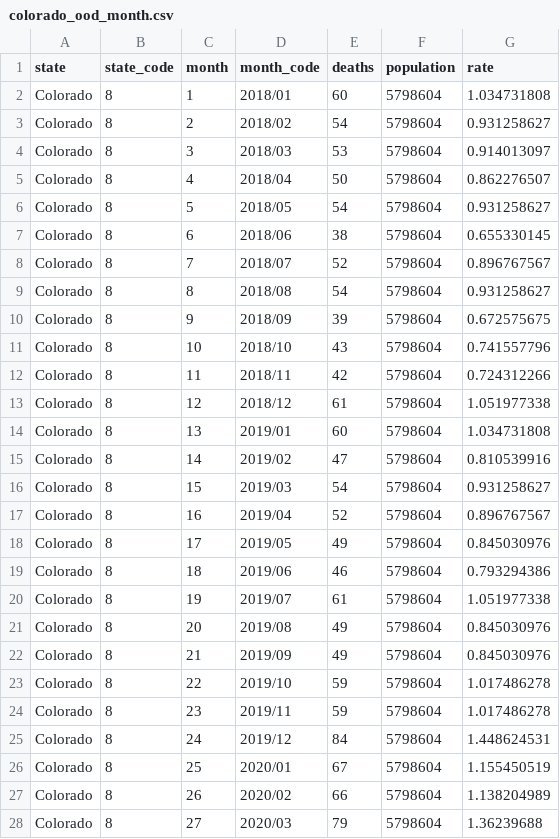
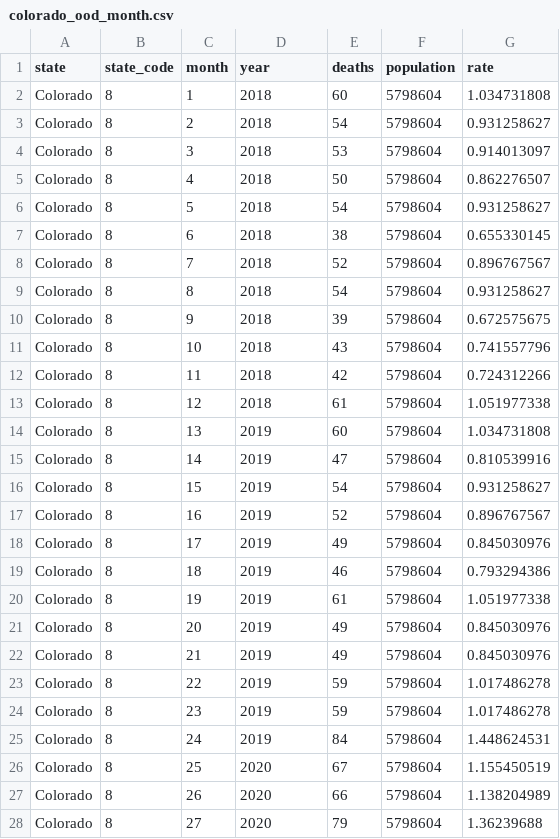
Before and after one commit to mbounthavong/R-tutorials, a CSV file: Data/colorado_ood_month.csv, drawn as a sheet; only a part is shown; the diff covers the shown part only.

Commit message:
Update colorado_ood_month.csv

```diff
--- a/Data/colorado_ood_month.csv
+++ b/Data/colorado_ood_month.csv
@@ -1,28 +1,28 @@
-state,state_code,month,month_code,deaths,population,rate
-Colorado,8,1,2018/01,60,5798604,1.034731808
-Colorado,8,2,2018/02,54,5798604,0.931258627
-Colorado,8,3,2018/03,53,5798604,0.914013097
-Colorado,8,4,2018/04,50,5798604,0.862276507
-Colorado,8,5,2018/05,54,5798604,0.931258627
-Colorado,8,6,2018/06,38,5798604,0.655330145
-Colorado,8,7,2018/07,52,5798604,0.896767567
-Colorado,8,8,2018/08,54,5798604,0.931258627
-Colorado,8,9,2018/09,39,5798604,0.672575675
-Colorado,8,10,2018/10,43,5798604,0.741557796
-Colorado,8,11,2018/11,42,5798604,0.724312266
-Colorado,8,12,2018/12,61,5798604,1.051977338
-Colorado,8,13,2019/01,60,5798604,1.034731808
-Colorado,8,14,2019/02,47,5798604,0.810539916
-Colorado,8,15,2019/03,54,5798604,0.931258627
-Colorado,8,16,2019/04,52,5798604,0.896767567
-Colorado,8,17,2019/05,49,5798604,0.845030976
-Colorado,8,18,2019/06,46,5798604,0.793294386
-Colorado,8,19,2019/07,61,5798604,1.051977338
-Colorado,8,20,2019/08,49,5798604,0.845030976
-Colorado,8,21,2019/09,49,5798604,0.845030976
-Colorado,8,22,2019/10,59,5798604,1.017486278
-Colorado,8,23,2019/11,59,5798604,1.017486278
-Colorado,8,24,2019/12,84,5798604,1.448624531
-Colorado,8,25,2020/01,67,5798604,1.155450519
-Colorado,8,26,2020/02,66,5798604,1.138204989
-Colorado,8,27,2020/03,79,5798604,1.36239688
+state,state_code,month,year,deaths,population,rate
+Colorado,8,1,2018,60,5798604,1.034731808
+Colorado,8,2,2018,54,5798604,0.931258627
+Colorado,8,3,2018,53,5798604,0.914013097
+Colorado,8,4,2018,50,5798604,0.862276507
+Colorado,8,5,2018,54,5798604,0.931258627
+Colorado,8,6,2018,38,5798604,0.655330145
+Colorado,8,7,2018,52,5798604,0.896767567
+Colorado,8,8,2018,54,5798604,0.931258627
+Colorado,8,9,2018,39,5798604,0.672575675
+Colorado,8,10,2018,43,5798604,0.741557796
+Colorado,8,11,2018,42,5798604,0.724312266
+Colorado,8,12,2018,61,5798604,1.051977338
+Colorado,8,13,2019,60,5798604,1.034731808
+Colorado,8,14,2019,47,5798604,0.810539916
+Colorado,8,15,2019,54,5798604,0.931258627
+Colorado,8,16,2019,52,5798604,0.896767567
+Colorado,8,17,2019,49,5798604,0.845030976
+Colorado,8,18,2019,46,5798604,0.793294386
+Colorado,8,19,2019,61,5798604,1.051977338
+Colorado,8,20,2019,49,5798604,0.845030976
+Colorado,8,21,2019,49,5798604,0.845030976
+Colorado,8,22,2019,59,5798604,1.017486278
+Colorado,8,23,2019,59,5798604,1.017486278
+Colorado,8,24,2019,84,5798604,1.448624531
+Colorado,8,25,2020,67,5798604,1.155450519
+Colorado,8,26,2020,66,5798604,1.138204989
+Colorado,8,27,2020,79,5798604,1.36239688
```
Also changed, not shown: 44 edited cells elsewhere in this file.
